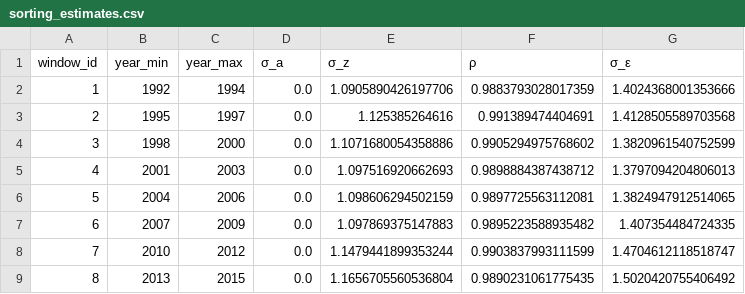
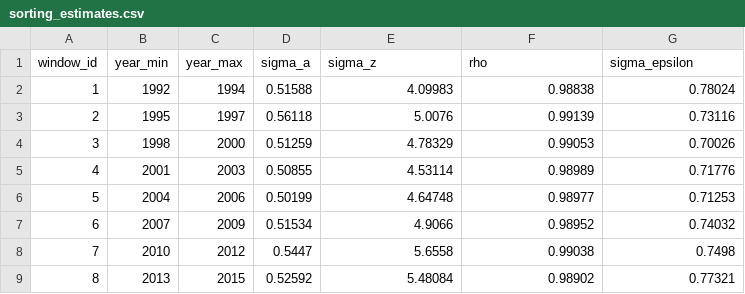
Before and after one commit to korenmiklos/ceo-value, a CSV file: output/sorting_estimates.csv, drawn as a sheet; only a part is shown; the diff covers the shown part only.

```diff
--- a/output/sorting_estimates.csv
+++ b/output/sorting_estimates.csv
@@ -1,9 +1,9 @@
-window_id,year_min,year_max,σ_a,σ_z,ρ,σ_ε
-1,1992,1994,0.0,1.0905890426197706,0.9883793028017359,1.4024368001353666
-2,1995,1997,0.0,1.125385264616,0.991389474404691,1.4128505589703568
-3,1998,2000,0.0,1.1071680054358886,0.9905294975768602,1.3820961540752599
-4,2001,2003,0.0,1.097516920662693,0.9898884387438712,1.3797094204806013
-5,2004,2006,0.0,1.098606294502159,0.9897725563112081,1.3824947912514065
-6,2007,2009,0.0,1.097869375147883,0.9895223588935482,1.407354484724335
-7,2010,2012,0.0,1.1479441899353244,0.9903837993111599,1.4704612118518747
-8,2013,2015,0.0,1.1656705560536804,0.9890231061775435,1.5020420755406492
+window_id,year_min,year_max,sigma_a,sigma_z,rho,sigma_epsilon
+1,1992,1994,0.51588,4.09983,0.98838,0.78024
+2,1995,1997,0.56118,5.0076,0.99139,0.73116
+3,1998,2000,0.51259,4.78329,0.99053,0.70026
+4,2001,2003,0.50855,4.53114,0.98989,0.71776
+5,2004,2006,0.50199,4.64748,0.98977,0.71253
+6,2007,2009,0.51534,4.9066,0.98952,0.74032
+7,2010,2012,0.5447,5.6558,0.99038,0.7498
+8,2013,2015,0.52592,5.48084,0.98902,0.77321
```
Also changed, not shown: 8 edited cells elsewhere in this file, output/sorting_moments.csv, 3 other files.
